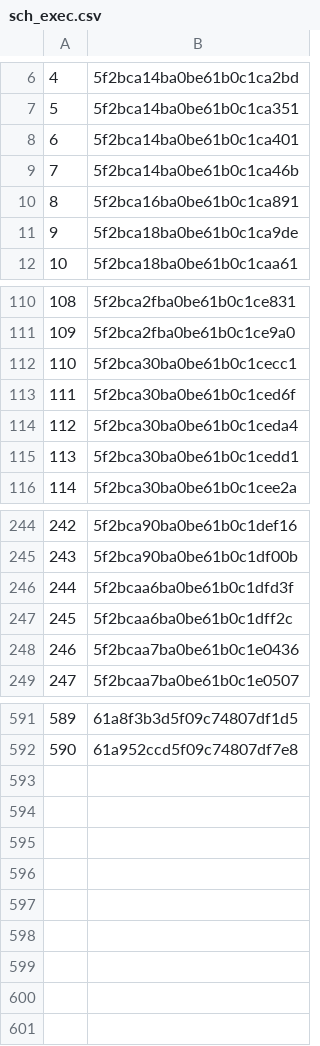
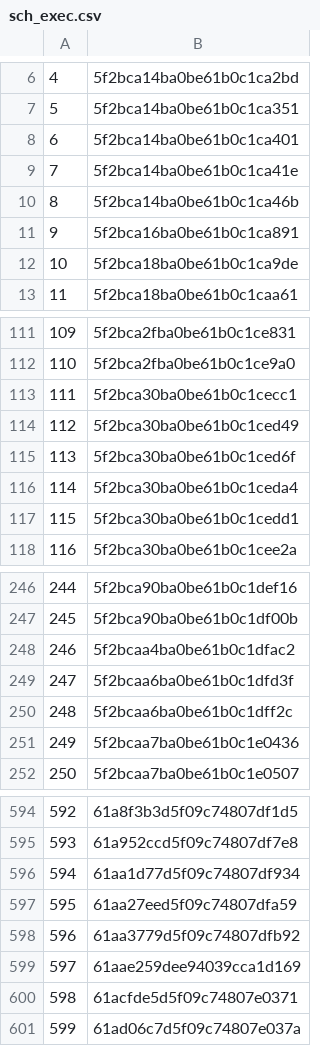
Before and after one commit to rajbirgitrepo/capmain, a CSV file: sch_exec.csv, drawn as a sheet; only a part is shown, gaps mark what is left out; addresses are those after the commit; the diff names each change by its address in the sheet, - before the commit and + after, or states it on an @@ line.

```diff
--- a/sch_exec.csv
+++ b/sch_exec.csv
+row 9: 7 | 5f2bca14ba0be61b0c1ca41e
@@ column A renumbered between rows 10 and 595 @@
+row 114: 112 | 5f2bca30ba0be61b0c1ced49
+row 248: 246 | 5f2bcaa4ba0be61b0c1dfac2
+row 596: 594 | 61aa1d77d5f09c74807df934
+row 597: 595 | 61aa27eed5f09c74807dfa59
+row 598: 596 | 61aa3779d5f09c74807dfb92
+row 599: 597 | 61aae259dee94039cca1d169
+row 600: 598 | 61acfde5d5f09c74807e0371
+row 601: 599 | 61ad06c7d5f09c74807e037a
```
Also changed, not shown: cloud_exec.csv, com_exec.csv, 10 other files.
